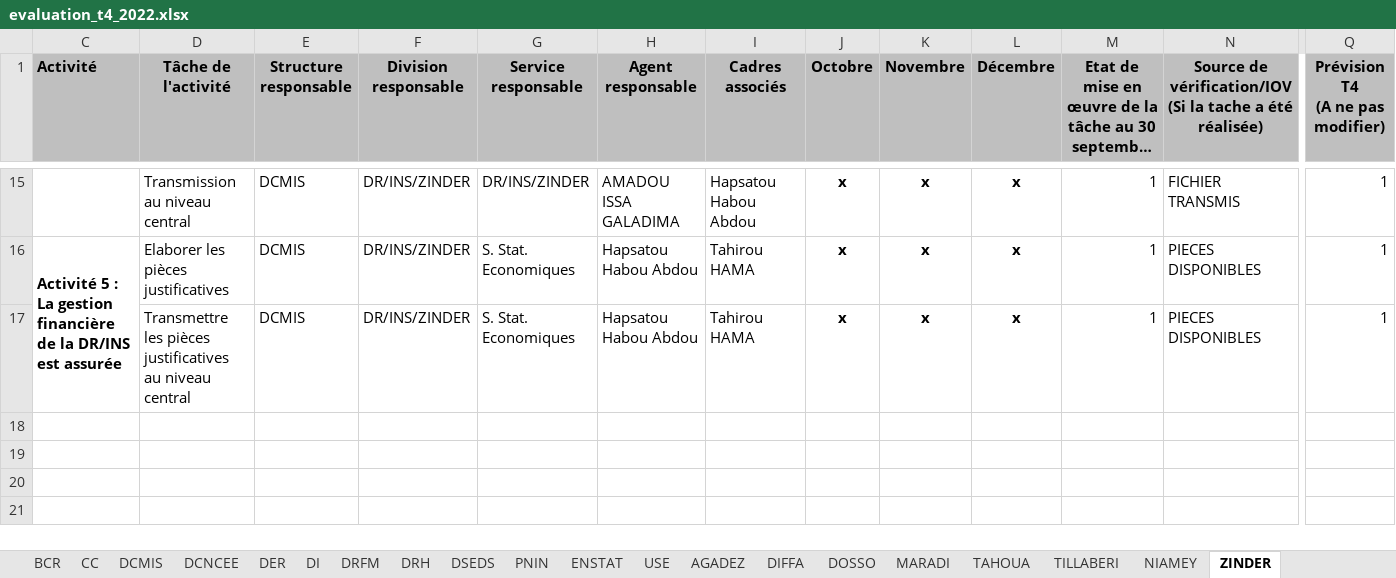
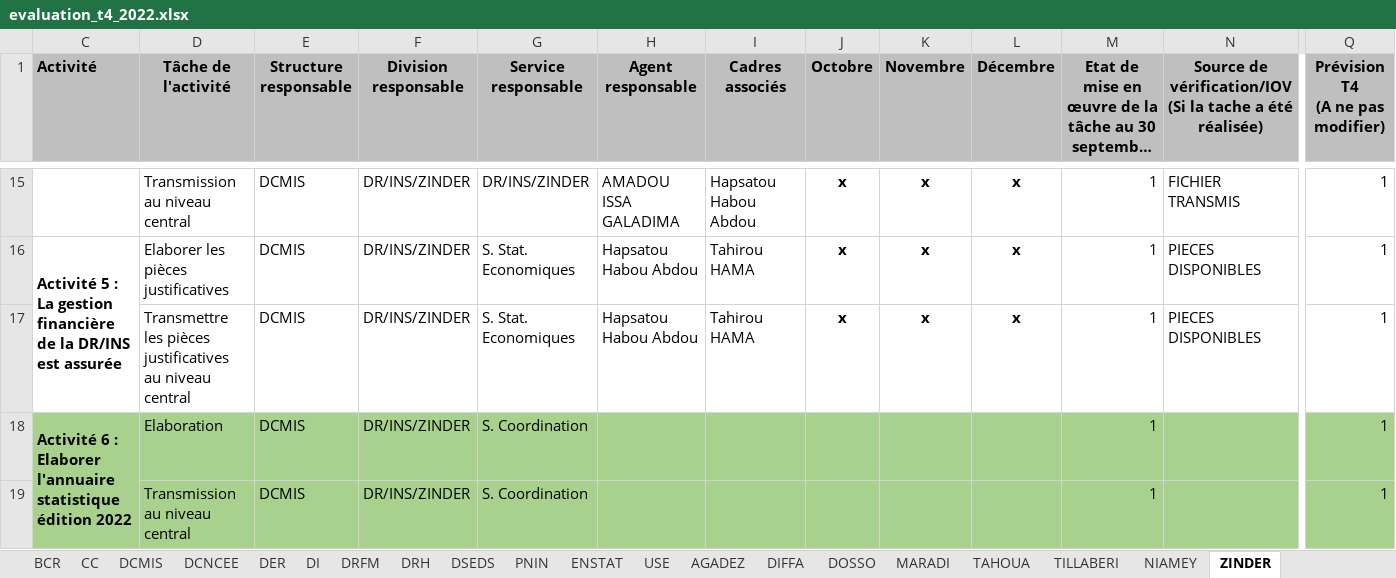
Before and after one commit to Abdoussalam/Evaluation_PAP, an Excel workbook: donnees/evaluation_t4_2022.xlsx, sheet ZINDER, drawn as a sheet; only a part is shown, gaps mark what is left out; long unchanged cells end in …; values as stored, in another font and other column widths than the file's, no borders; rows hold the shown columns only; the diff names each change by its address in the sheet, - before the commit and + after, or states it on an @@ line.

```diff
--- a/donnees/evaluation_t4_2022.xlsx (sheet ZINDER)
+++ b/donnees/evaluation_t4_2022.xlsx (sheet ZINDER)
+row 18: Activité 6 : Elaborer l'annuaire statistique édition 2022 | Elaboration | DCMIS | DR/INS/ZINDER | S. Coordination |  |  |  |  |  | 1 |  | 1
+row 19:  | Transmission au niveau central | DCMIS | DR/INS/ZINDER | S. Coordination |  |  |  |  |  | 1 |  | 1
```
Also changed, not shown: sheet DFCT_MF, sheet DS_PLAN, sheet PNIN, sheet DETTE_TRESOR, sheet DS_MATDC, sheet DS_NT, 8 more sheets.
